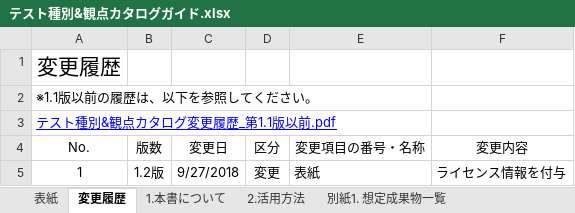
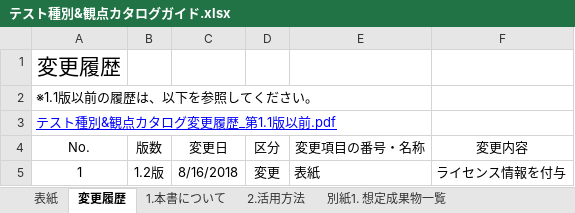
Before and after one commit to Fintan-contents/testing-viewpoint, an Excel workbook: docs/テスト種別&観点カタログガイド.xlsx, sheet 変更履歴, drawn as a sheet; values as stored, in another font and other column widths than the file's, no borders; the diff names each change by its address in the sheet, - before the commit and + after, or states it on an @@ line.

```diff
--- a/docs/テスト種別&観点カタログガイド.xlsx (sheet 変更履歴)
+++ b/docs/テスト種別&観点カタログガイド.xlsx (sheet 変更履歴)
-C5 (変更日): 9/27/2018
+C5 (変更日): 8/16/2018
```
Also changed, not shown: charts or pictures, docs/テスト種別カタログ.xlsx, docs/テスト観点カタログ.xlsx.
